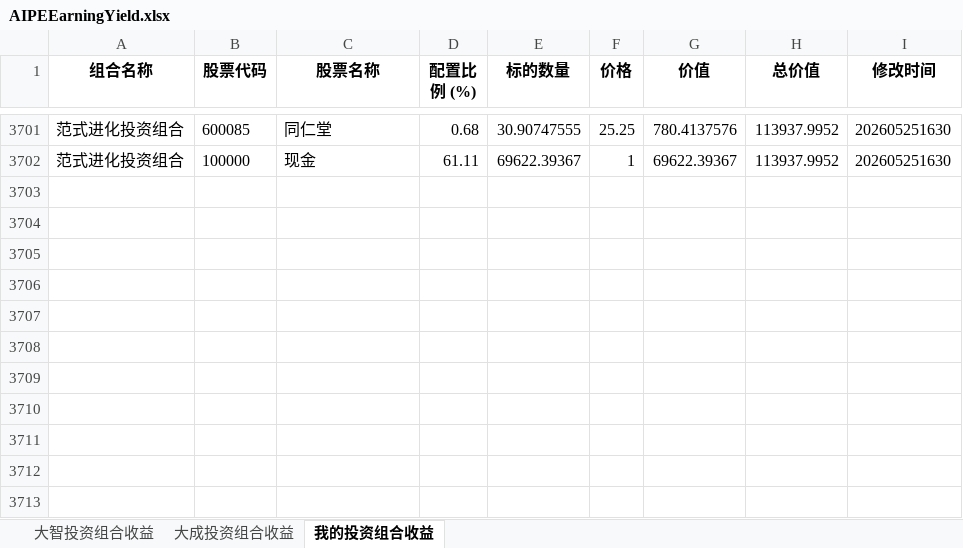
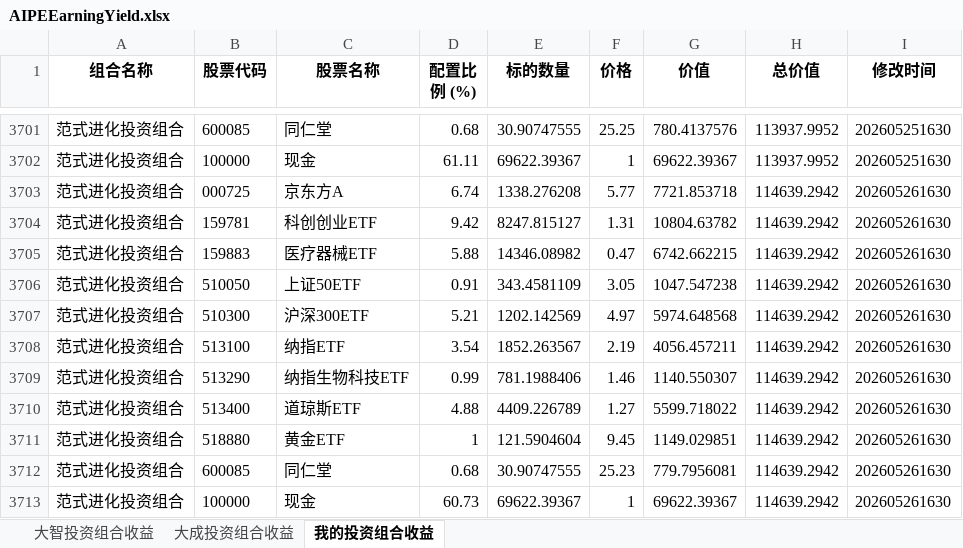
Before and after one commit to digital-era/AIPEMarketData, an Excel workbook: data/ey/AIPEEarningYield.xlsx, sheet 我的投资组合收益, drawn as a sheet; only a part is shown, gaps mark what is left out; values as stored, in another font and other column widths than the file's, no borders; the diff names each change by its address in the sheet, - before the commit and + after, or states it on an @@ line.

```diff
--- a/data/ey/AIPEEarningYield.xlsx (sheet 我的投资组合收益)
+++ b/data/ey/AIPEEarningYield.xlsx (sheet 我的投资组合收益)
+row 3703: 范式进化投资组合 | 000725 | 京东方A | 6.74 | 1338.276208 | 5.77 | 7721.853718 | 114639.2942 | 202605261630
+row 3704: 范式进化投资组合 | 159781 | 科创创业ETF | 9.42 | 8247.815127 | 1.31 | 10804.63782 | 114639.2942 | 202605261630
+row 3705: 范式进化投资组合 | 159883 | 医疗器械ETF | 5.88 | 14346.08982 | 0.47 | 6742.662215 | 114639.2942 | 202605261630
+row 3706: 范式进化投资组合 | 510050 | 上证50ETF | 0.91 | 343.4581109 | 3.05 | 1047.547238 | 114639.2942 | 202605261630
+row 3707: 范式进化投资组合 | 510300 | 沪深300ETF | 5.21 | 1202.142569 | 4.97 | 5974.648568 | 114639.2942 | 202605261630
+row 3708: 范式进化投资组合 | 513100 | 纳指ETF | 3.54 | 1852.263567 | 2.19 | 4056.457211 | 114639.2942 | 202605261630
+row 3709: 范式进化投资组合 | 513290 | 纳指生物科技ETF | 0.99 | 781.1988406 | 1.46 | 1140.550307 | 114639.2942 | 202605261630
+row 3710: 范式进化投资组合 | 513400 | 道琼斯ETF | 4.88 | 4409.226789 | 1.27 | 5599.718022 | 114639.2942 | 202605261630
+row 3711: 范式进化投资组合 | 518880 | 黄金ETF | 1 | 121.5904604 | 9.45 | 1149.029851 | 114639.2942 | 202605261630
+row 3712: 范式进化投资组合 | 600085 | 同仁堂 | 0.68 | 30.90747555 | 25.23 | 779.7956081 | 114639.2942 | 202605261630
+row 3713: 范式进化投资组合 | 100000 | 现金 | 60.73 | 69622.39367 | 1 | 69622.39367 | 114639.2942 | 202605261630
```
Also changed, not shown: sheet 大成投资组合收益, sheet 大智投资组合收益, 4 other files.
